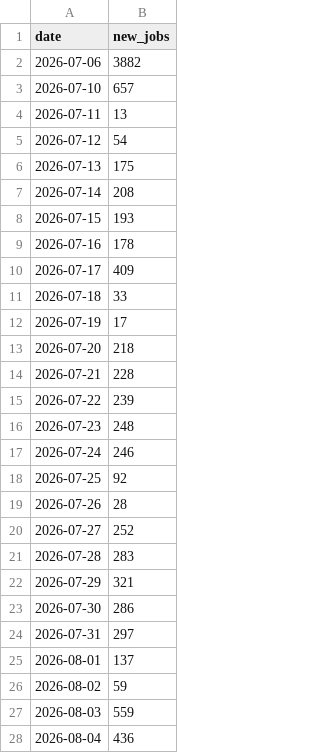
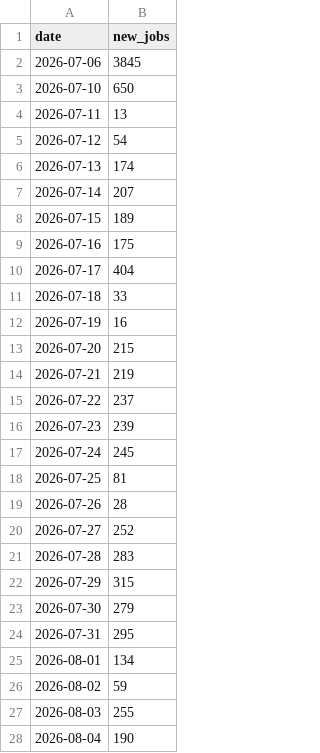
Before and after one commit to ritesh8303/dataforge, a CSV file: data/gold/jobs_trend.csv, drawn as a sheet; only a part is shown; the diff covers the shown part only.

```diff
--- a/data/gold/jobs_trend.csv
+++ b/data/gold/jobs_trend.csv
@@ -1,19 +1,19 @@
 date,new_jobs
-2026-07-06,3882
-2026-07-10,657
+2026-07-06,3845
+2026-07-10,650
 2026-07-11,13
 2026-07-12,54
-2026-07-13,175
-2026-07-14,208
-2026-07-15,193
-2026-07-16,178
-2026-07-17,409
+2026-07-13,174
+2026-07-14,207
+2026-07-15,189
+2026-07-16,175
+2026-07-17,404
 2026-07-18,33
-2026-07-19,17
-2026-07-20,218
-2026-07-21,228
-2026-07-22,239
-2026-07-23,248
-2026-07-24,246
-2026-07-25,92
+2026-07-19,16
+2026-07-20,215
+2026-07-21,219
+2026-07-22,237
+2026-07-23,239
+2026-07-24,245
+2026-07-25,81
 2026-07-26,28
@@ -21,8 +21,8 @@
 2026-07-28,283
-2026-07-29,321
-2026-07-30,286
-2026-07-31,297
-2026-08-01,137
+2026-07-29,315
+2026-07-30,279
+2026-07-31,295
+2026-08-01,134
 2026-08-02,59
-2026-08-03,559
-2026-08-04,436
+2026-08-03,255
+2026-08-04,190
```
Also changed, not shown: 1 added row and 13 edited cells elsewhere in this file, data/gold/jobs_by_region.csv, data/gold/top_companies.csv, 10 other files.
